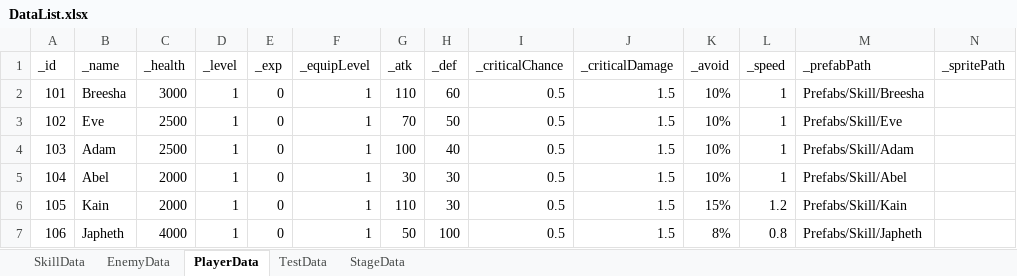
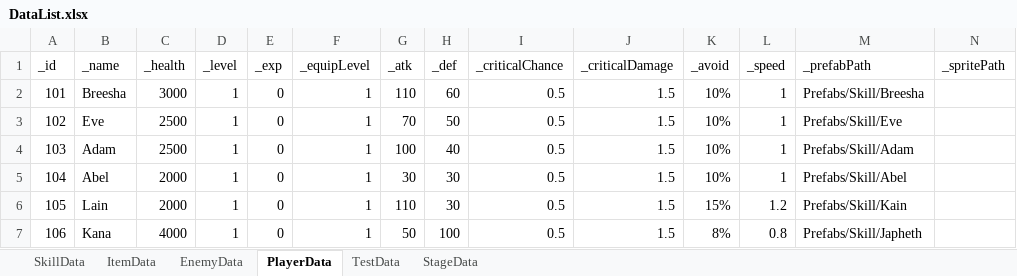
Before and after one commit to Leah001025/Purusha, an Excel workbook: Assets/RawData/DataBase/Excel/DataList.xlsx, sheet PlayerData, drawn as a sheet; values as stored, in another font and other column widths than the file's, no borders; the diff names each change by its address in the sheet, - before the commit and + after, or states it on an @@ line.

```diff
--- a/Assets/RawData/DataBase/Excel/DataList.xlsx (sheet PlayerData)
+++ b/Assets/RawData/DataBase/Excel/DataList.xlsx (sheet PlayerData)
+sheet tab: ItemData
-B6 (_name): Kain
+B6 (_name): Lain
-B7 (_name): Japheth
+B7 (_name): Kana
```
Also changed, not shown: 26 other files.
